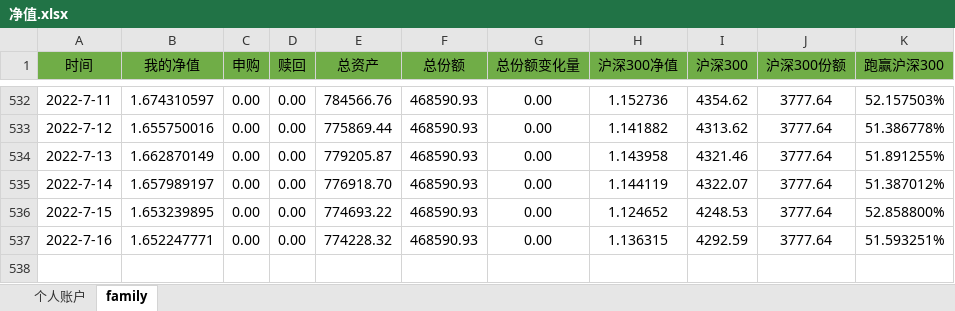
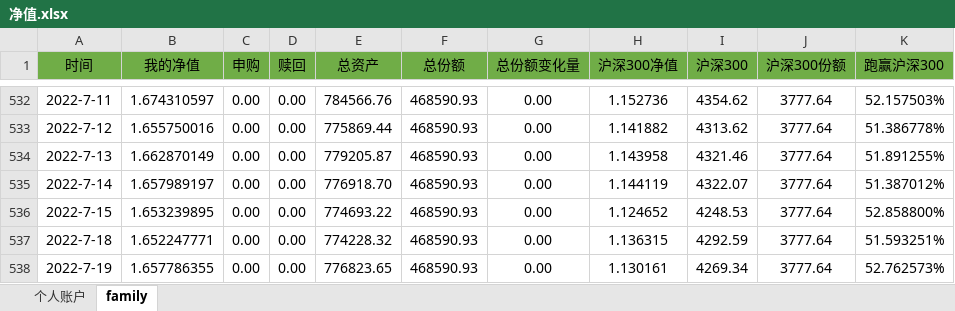
Before and after one commit to hinsshumFamilyFinances/balanceSheet, an Excel workbook: 净值.xlsx, sheet family, drawn as a sheet; only a part is shown, gaps mark what is left out; values as stored, in another font and other column widths than the file's, no borders; charts and pictures not drawn; the diff names each change by its address in the sheet, - before the commit and + after, or states it on an @@ line.

```diff
--- a/净值.xlsx (sheet family)
+++ b/净值.xlsx (sheet family)
-A537 (时间): 2022-7-16
+A537 (时间): 2022-7-18
+row 538: 2022-7-19 | 1.657786355 | 0.00 | 0.00 | 776823.65 | 468590.93 | 0.00 | 1.130161 | 4269.34 | 3777.64 | 52.762573%
```
Also changed, not shown: sheet 个人账户, charts or pictures, 账户明细.xlsx.
